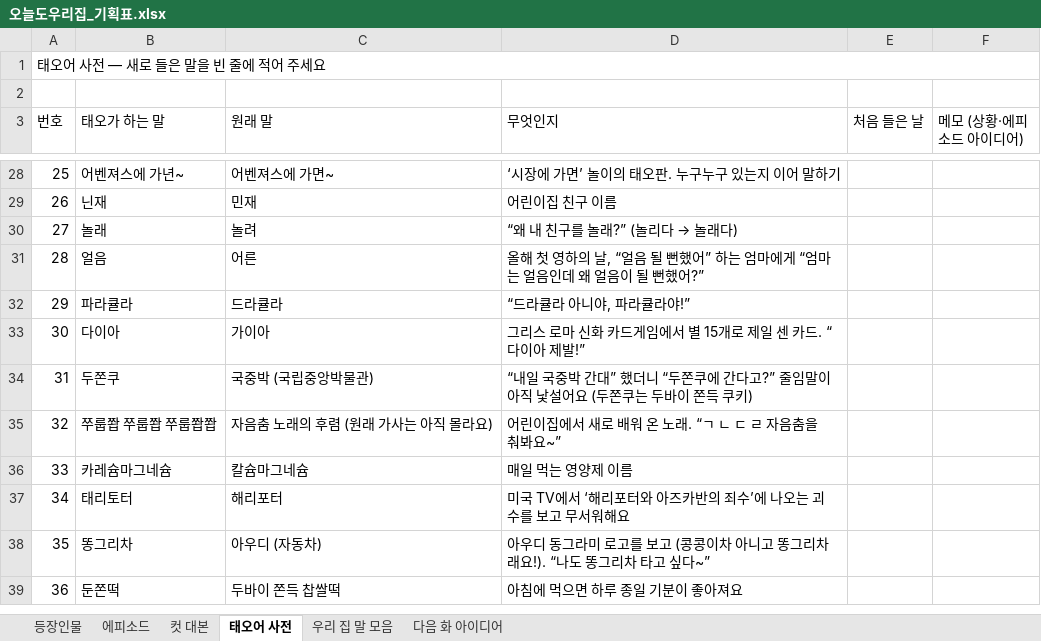
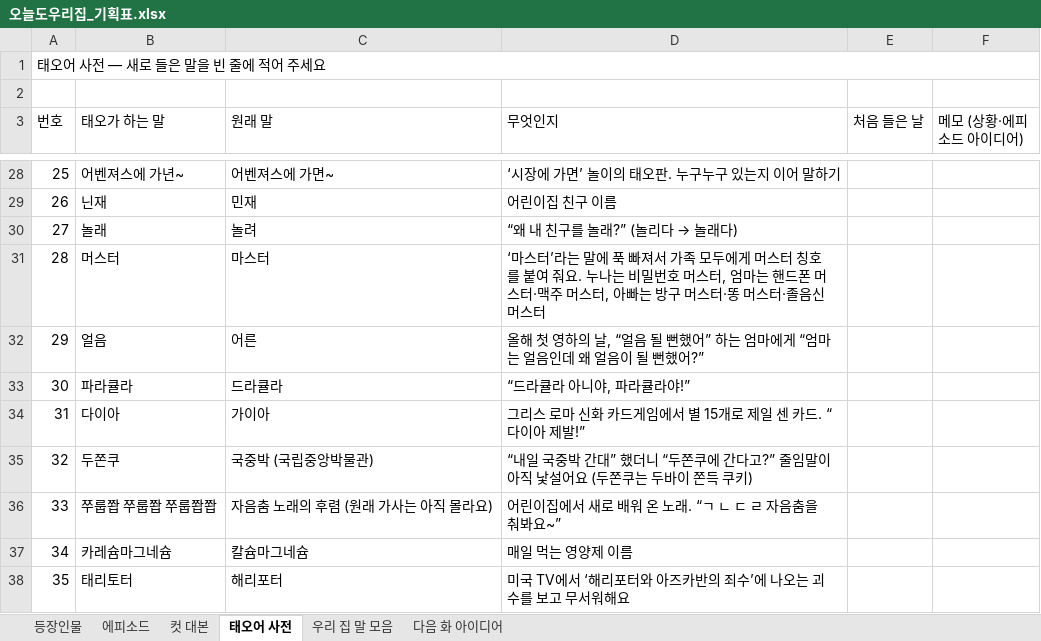
Before and after one commit to seangold8888/seangold8888.github.io, an Excel workbook: webtoon/planning/오늘도우리집_기획표.xlsx, sheet 태오어 사전, drawn as a sheet; only a part is shown, gaps mark what is left out; the shorter side is filled out with more unchanged rows; values as stored, in another font and other column widths than the file's, no cell formats; addresses are those after the commit; the diff names each change by its address in the sheet, - before the commit and + after, or states it on an @@ line.

```diff
--- a/webtoon/planning/오늘도우리집_기획표.xlsx (sheet 태오어 사전)
+++ b/webtoon/planning/오늘도우리집_기획표.xlsx (sheet 태오어 사전)
+row 31: 28 | 머스터 | 마스터 | ‘마스터’라는 말에 푹 빠져서 가족 모두에게 머스터 칭호를 붙여 줘요. 누나는 비밀번호 머스터, 엄마는 핸드폰 머스터·맥주 머스터, 아빠는 방구 머스터·똥 머스터·졸음신 머스터
@@ column A (번호) renumbered from row 32 down @@
```
Also changed, not shown: sheet 우리 집 말 모음, sheet 등장인물, cell formats.
